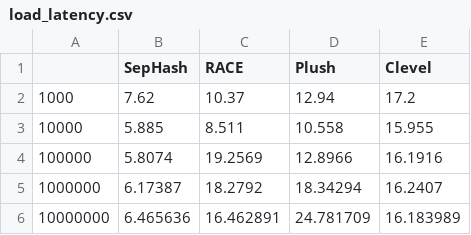
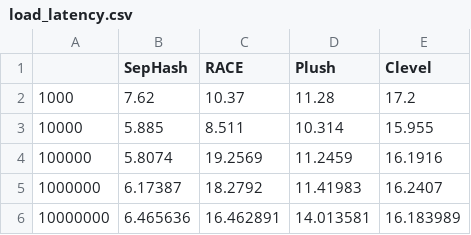
Before and after one commit to minxinhao/CalPlot, a CSV file: WriteLatency/load_latency.csv, drawn as a sheet.

```diff
--- a/WriteLatency/load_latency.csv
+++ b/WriteLatency/load_latency.csv
@@ -1,6 +1,6 @@
 ,SepHash,RACE,Plush,Clevel
-1000,7.62,10.37,12.94,17.2
-10000,5.885,8.511,10.558,15.955
-100000,5.8074,19.2569,12.8966,16.1916
-1000000,6.17387,18.2792,18.34294,16.2407
-10000000,6.465636,16.462891,24.781709,16.183989
+1000,7.62,10.37,11.28,17.2
+10000,5.885,8.511,10.314,15.955
+100000,5.8074,19.2569,11.2459,16.1916
+1000000,6.17387,18.2792,11.41983,16.2407
+10000000,6.465636,16.462891,14.013581,16.183989
```
Also changed, not shown: CalBench/YCSB/YCSB-C.csv, WriteLatency/run_latency.csv, 54 other files.
